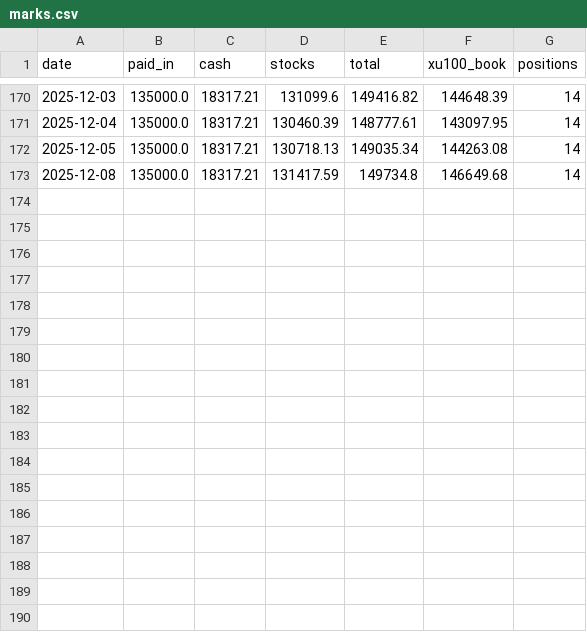
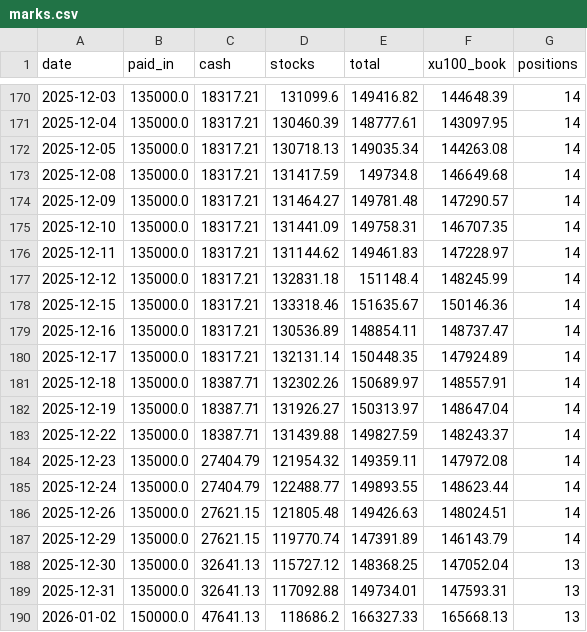
Before and after one commit to zxc28tarik/TOTAL-RASYO-HESAPLAYICI, a CSV file: data/full_bist_history_v1/sim/marks.csv, drawn as a sheet; only a part is shown, gaps mark what is left out.

```diff
--- a/data/full_bist_history_v1/sim/marks.csv
+++ b/data/full_bist_history_v1/sim/marks.csv
@@ -173 +173,18 @@ date,paid_in,cash,stocks,total,xu100_book,positions
 2025-12-08,135000.0,18317.21,131417.59,149734.8,146649.68,14
+2025-12-09,135000.0,18317.21,131464.27,149781.48,147290.57,14
+2025-12-10,135000.0,18317.21,131441.09,149758.31,146707.35,14
+2025-12-11,135000.0,18317.21,131144.62,149461.83,147228.97,14
+2025-12-12,135000.0,18317.21,132831.18,151148.4,148245.99,14
+2025-12-15,135000.0,18317.21,133318.46,151635.67,150146.36,14
+2025-12-16,135000.0,18317.21,130536.89,148854.11,148737.47,14
+2025-12-17,135000.0,18317.21,132131.14,150448.35,147924.89,14
+2025-12-18,135000.0,18387.71,132302.26,150689.97,148557.91,14
+2025-12-19,135000.0,18387.71,131926.27,150313.97,148647.04,14
+2025-12-22,135000.0,18387.71,131439.88,149827.59,148243.37,14
+2025-12-23,135000.0,27404.79,121954.32,149359.11,147972.08,14
+2025-12-24,135000.0,27404.79,122488.77,149893.55,148623.44,14
+2025-12-26,135000.0,27621.15,121805.48,149426.63,148024.51,14
+2025-12-29,135000.0,27621.15,119770.74,147391.89,146143.79,14
+2025-12-30,135000.0,32641.13,115727.12,148368.25,147052.04,13
+2025-12-31,135000.0,32641.13,117092.88,149734.01,147593.31,13
+2026-01-02,150000.0,47641.13,118686.2,166327.33,165668.13,13
```
Also changed, not shown: 2 other files.
